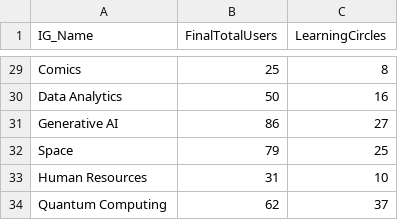
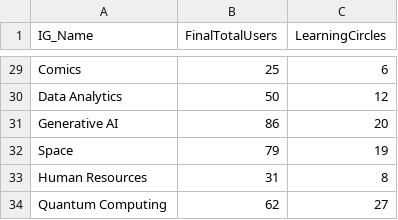
Before and after one commit to gtech-mulearn/mulearn, a CSV file: src/modules/Public/KKEM/modules/Dashboard/LearningCircles/data/lc.csv, drawn as a sheet; only a part is shown, gaps mark what is left out; the diff covers the shown part only; the diff names each change by its address in the sheet, - before the commit and + after, or states it on an @@ line.

Commit message:
Update Learning Circles data

```diff
--- a/src/modules/Public/KKEM/modules/Dashboard/LearningCircles/data/lc.csv
+++ b/src/modules/Public/KKEM/modules/Dashboard/LearningCircles/data/lc.csv
-C29 (LearningCircles): 8
+C29 (LearningCircles): 6
-C30 (LearningCircles): 16
+C30 (LearningCircles): 12
-C31 (LearningCircles): 27
+C31 (LearningCircles): 20
-C32 (LearningCircles): 25
+C32 (LearningCircles): 19
-C33 (LearningCircles): 10
+C33 (LearningCircles): 8
-C34 (LearningCircles): 37
+C34 (LearningCircles): 27
```
Also changed, not shown: 27 edited cells elsewhere in this file, 2 other files.
